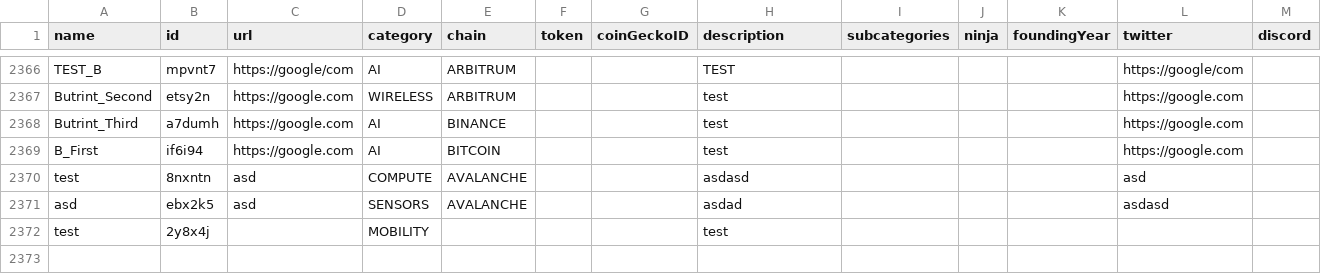
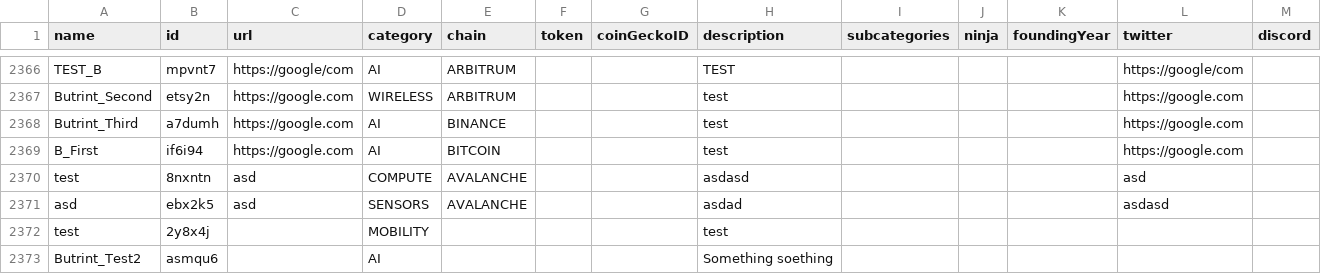
Before and after one commit to EduardJ/testingOctokit, a CSV file: scripts/data/DePIN-Projects.csv, drawn as a sheet; only a part is shown, gaps mark what is left out; rows hold the shown columns only; the diff names each change by its address in the sheet, - before the commit and + after, or states it on an @@ line.

Commit message:
Add new project Butrint_Test2

```diff
--- a/scripts/data/DePIN-Projects.csv
+++ b/scripts/data/DePIN-Projects.csv
+row 2373: Butrint_Test2 | asmqu6 |  | AI |  |  |  | Something soething
```
